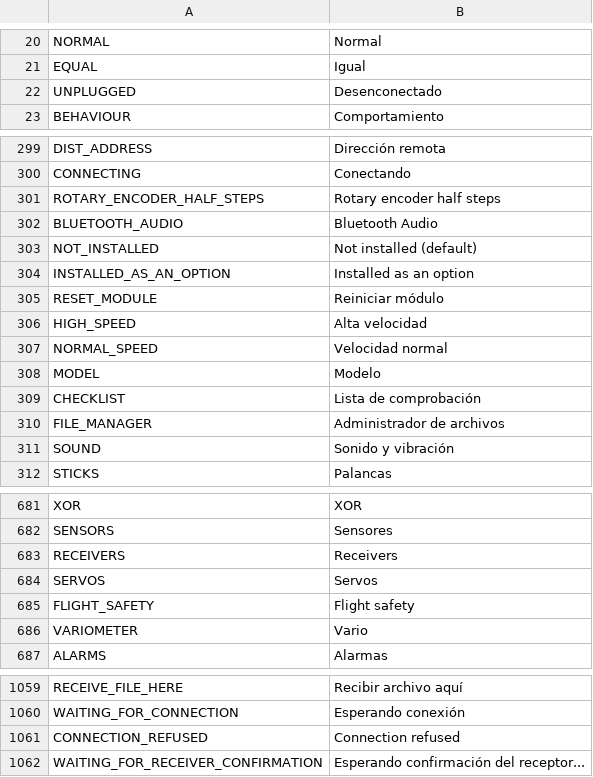
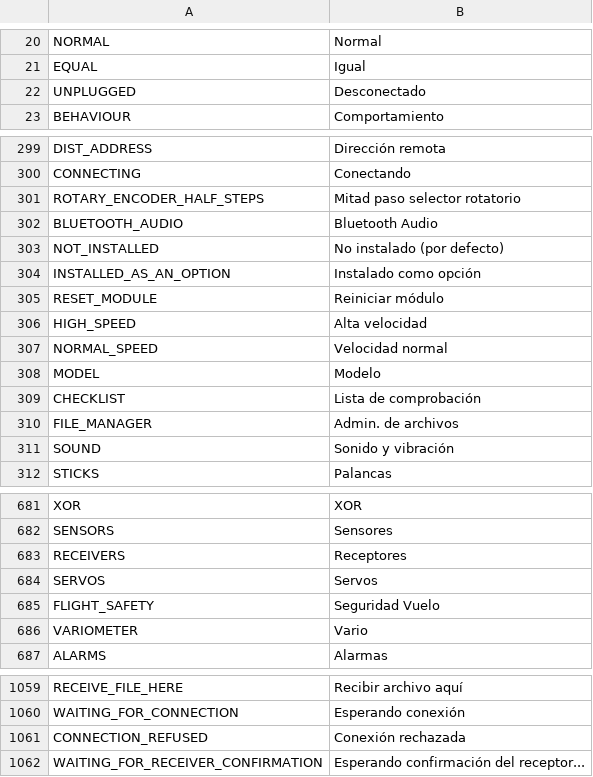
Before and after one commit to tbrautaset/ETHOS-Feedback-Community, a CSV file: translations/display/es.csv, drawn as a sheet; only a part is shown, gaps mark what is left out.

Commit message:
Update Display\es.csv
2024/11/29 19:26 CET

```diff
--- a/translations/display/es.csv
+++ b/translations/display/es.csv
@@ -21,3 +21,3 @@ NORMAL,"Normal"
 EQUAL,"Igual"
-UNPLUGGED,"Desenconectado"
+UNPLUGGED,"Desconectado"
 BEHAVIOUR,"Comportamiento"
@@ -300,6 +300,6 @@ DIST_ADDRESS,"Dirección remota"
 CONNECTING,"Conectando"
-ROTARY_ENCODER_HALF_STEPS,"Rotary encoder half steps"
+ROTARY_ENCODER_HALF_STEPS,"Mitad paso selector rotatorio"
 BLUETOOTH_AUDIO,"Bluetooth Audio"
-NOT_INSTALLED,"Not installed (default)"
-INSTALLED_AS_AN_OPTION,"Installed as an option"
+NOT_INSTALLED,"No instalado (por defecto)"
+INSTALLED_AS_AN_OPTION,"Instalado como opción"
 RESET_MODULE,"Reiniciar módulo"
@@ -309,3 +309,3 @@ MODEL,"Modelo"
 CHECKLIST,"Lista de comprobación"
-FILE_MANAGER,"Administrador de archivos"
+FILE_MANAGER,"Admin. de archivos"
 SOUND,"Sonido y vibración"
@@ -682,5 +682,5 @@ XOR,"XOR"
 SENSORS,"Sensores"
-RECEIVERS,"Receivers"
+RECEIVERS,"Receptores"
 SERVOS,"Servos"
-FLIGHT_SAFETY,"Flight safety"
+FLIGHT_SAFETY,"Seguridad Vuelo"
 VARIOMETER,"Vario"
@@ -1060,3 +1060,3 @@ RECEIVE_FILE_HERE,"Recibir archivo aquí"
 WAITING_FOR_CONNECTION,"Esperando conexión"
-CONNECTION_REFUSED,"Connection refused"
+CONNECTION_REFUSED,"Conexión rechazada"
 WAITING_FOR_RECEIVER_CONFIRMATION,"Esperando confirmación del receptor..."
```
